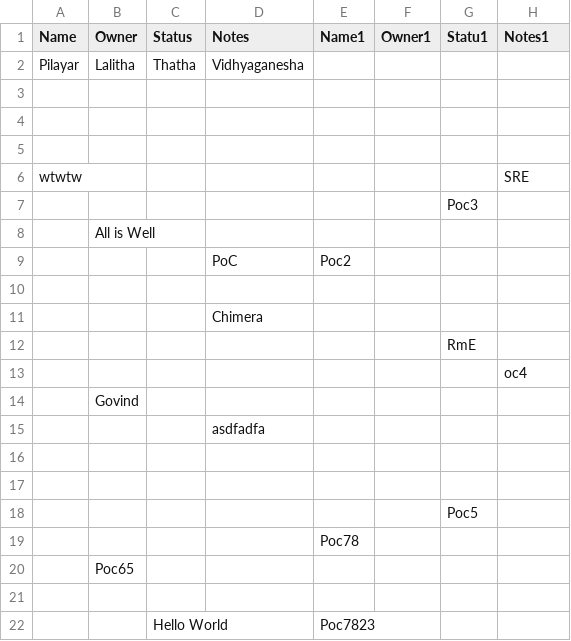
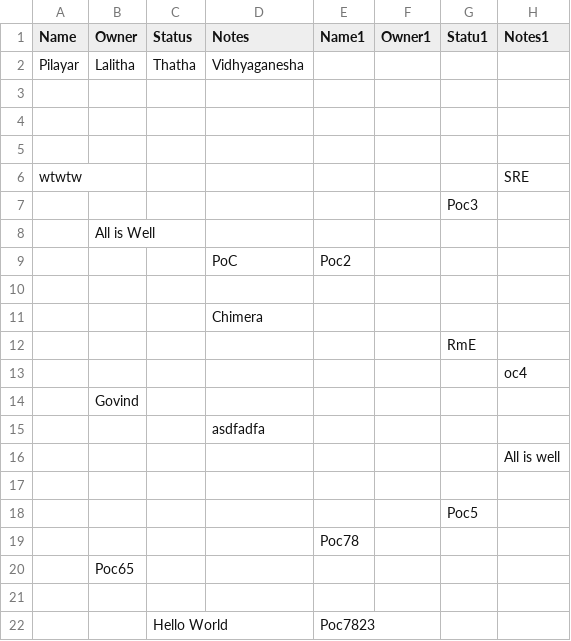
Before and after one commit to pilayar76/cx-mx, a CSV file: cx-mx-v1.0.csv, drawn as a sheet.

Commit message:
Updates by Devaraj, Govindaraj (Support Engineer SRE) with govindaraj.devaraj@sky.uk at 2025-09-08 11:06:16 (GMT)

```diff
--- a/cx-mx-v1.0.csv
+++ b/cx-mx-v1.0.csv
@@ -15,3 +15,3 @@ wtwtw,,,,,,,SRE
 ,,,asdfadfa,,,,
-,,,,,,,
+,,,,,,,All is well
 ,,,,,,,
```
